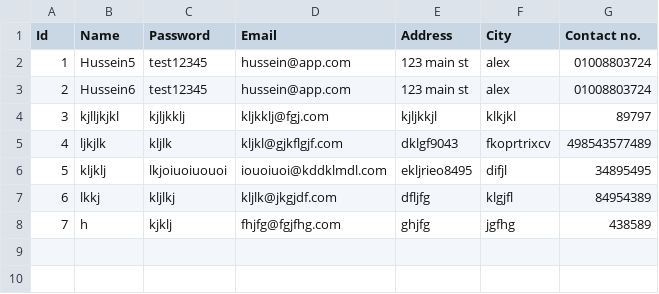
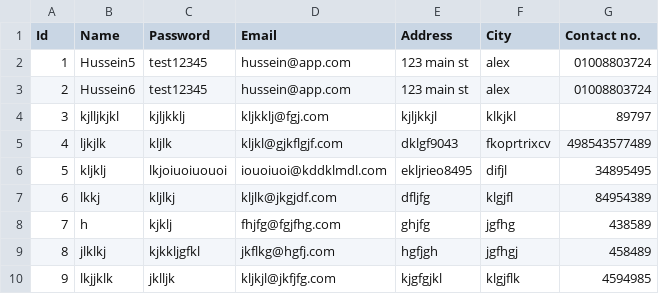
Before and after one commit to Hussein-Mourad/library-system-java, a CSV file: database/librarians.csv, drawn as a sheet.

```diff
--- a/database/librarians.csv
+++ b/database/librarians.csv
@@ -8 +8,3 @@ Id,Name,Password,Email,Address,City,Contact no.
 7,h,kjklj,fhjfg@fgjfhg.com,ghjfg,jgfhg,438589
+8,jlklkj,kjkkljgfkl,jkflkg@hgfj.com,hgfjgh,jgfhgj,458489
+9,lkjjklk,jklljk,kljkjl@jkfjfg.com,kjgfgjkl,klgjflk,4594985
```
Also changed, not shown: 7 other files.
